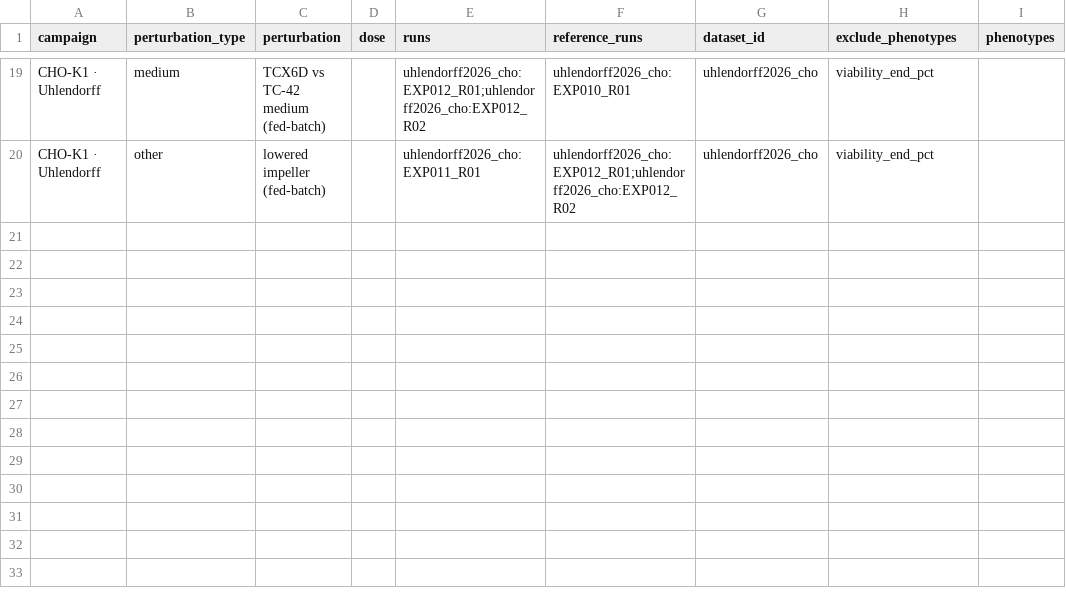
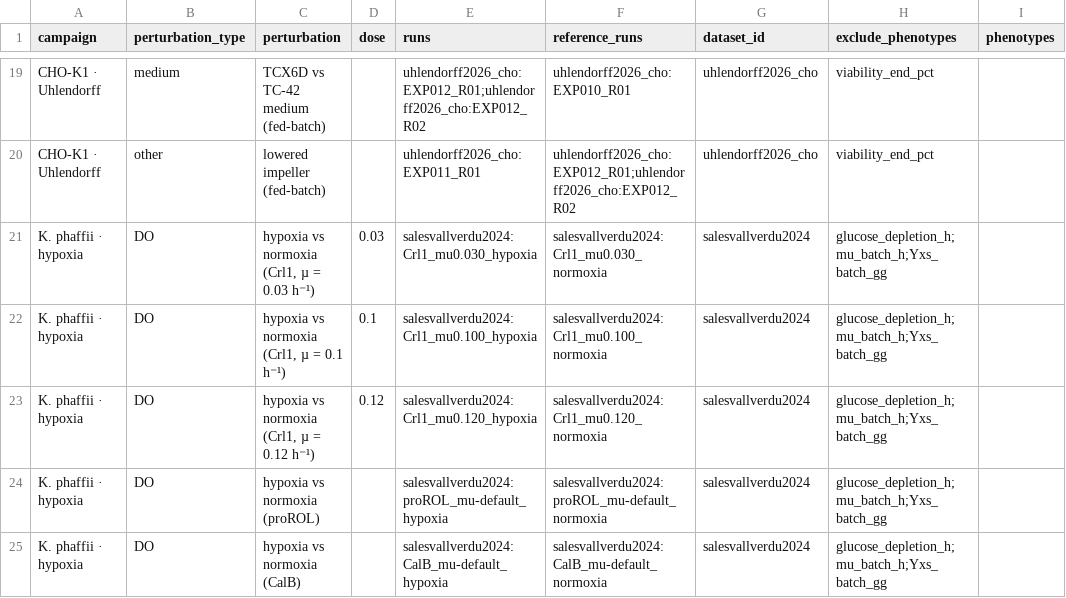
Before and after one commit to anupama29k/bioprocessanalyzer, a CSV file: bpa_app/atlas_release/contrasts.csv, drawn as a sheet; only a part is shown, gaps mark what is left out; the diff names each change by its address in the sheet, - before the commit and + after, or states it on an @@ line.

```diff
--- a/bpa_app/atlas_release/contrasts.csv
+++ b/bpa_app/atlas_release/contrasts.csv
+row 21: K. phaffii · hypoxia | DO | hypoxia vs normoxia (Crl1, µ = 0.03 h⁻¹) | 0.03 | salesvallverdu2024:Crl1_mu0.030_hypoxia | salesvallverdu2024:Crl1_mu0.030_normoxia | salesvallverdu2024 | glucose_depletion_h;mu_batch_h;Yxs_batch_gg
+row 22: K. phaffii · hypoxia | DO | hypoxia vs normoxia (Crl1, µ = 0.1 h⁻¹) | 0.1 | salesvallverdu2024:Crl1_mu0.100_hypoxia | salesvallverdu2024:Crl1_mu0.100_normoxia | salesvallverdu2024 | glucose_depletion_h;mu_batch_h;Yxs_batch_gg
+row 23: K. phaffii · hypoxia | DO | hypoxia vs normoxia (Crl1, µ = 0.12 h⁻¹) | 0.12 | salesvallverdu2024:Crl1_mu0.120_hypoxia | salesvallverdu2024:Crl1_mu0.120_normoxia | salesvallverdu2024 | glucose_depletion_h;mu_batch_h;Yxs_batch_gg
+row 24: K. phaffii · hypoxia | DO | hypoxia vs normoxia (proROL) |  | salesvallverdu2024:proROL_mu-default_hypoxia | salesvallverdu2024:proROL_mu-default_normoxia | salesvallverdu2024 | glucose_depletion_h;mu_batch_h;Yxs_batch_gg
+row 25: K. phaffii · hypoxia | DO | hypoxia vs normoxia (CalB) |  | salesvallverdu2024:CalB_mu-default_hypoxia | salesvallverdu2024:CalB_mu-default_normoxia | salesvallverdu2024 | glucose_depletion_h;mu_batch_h;Yxs_batch_gg
```
Also changed, not shown: bpa_app/atlas_release/datasets.csv, bpa_app/atlas_release/effects.csv, 6 other files.
